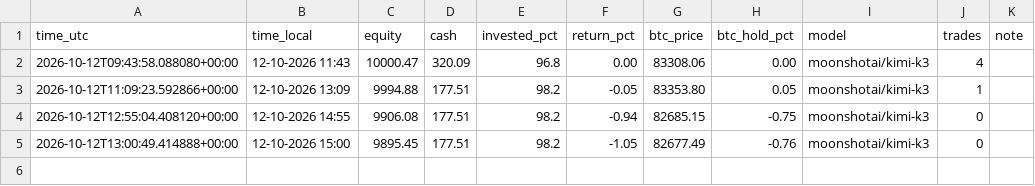
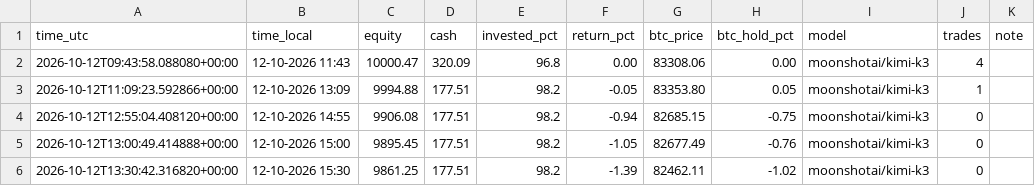
Before and after one commit to robinstar06-cpu/ai-trader, a CSV file: data/equity.csv, drawn as a sheet; the diff names each change by its address in the sheet, - before the commit and + after, or states it on an @@ line.

```diff
--- a/data/equity.csv
+++ b/data/equity.csv
+row 6: 2026-10-12T13:30:42.316820+00:00 | 12-10-2026 15:30 | 9861.25 | 177.51 | 98.2 | -1.39 | 82462.11 | -1.02 | moonshotai/kimi-k3 | 0
```
Also changed, not shown: data/decisions.csv, 2 other files.
